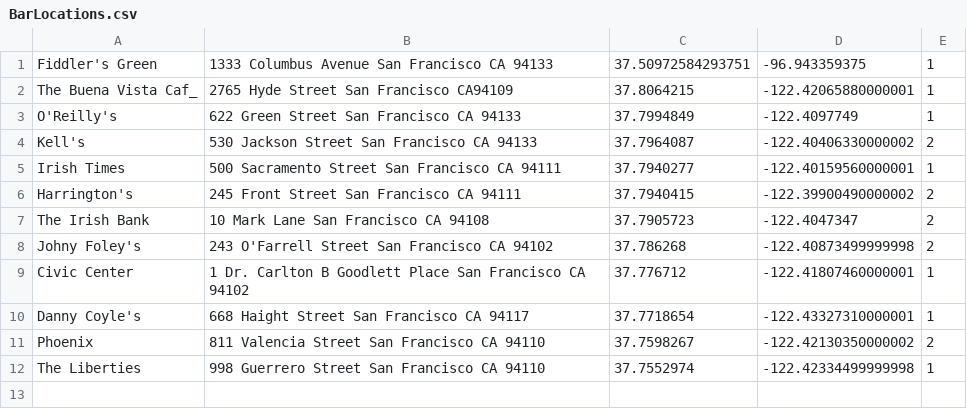
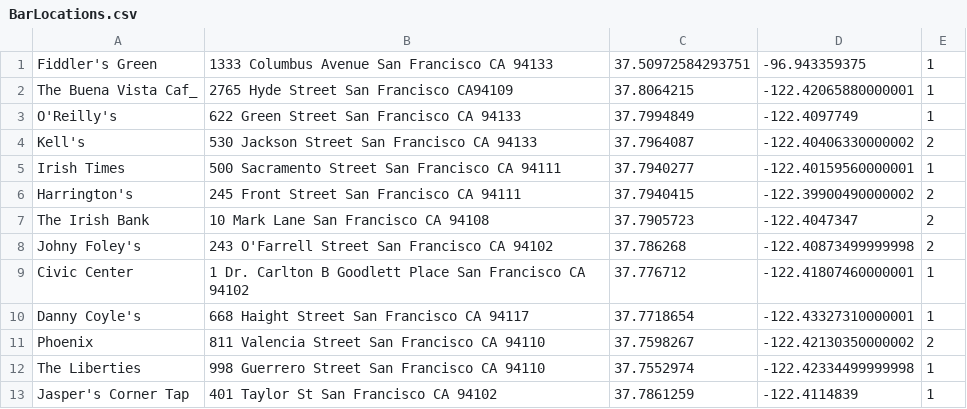
Before and after one commit to franklinho/drunkwithme, a CSV file: main/management/commands/BarLocations.csv, drawn as a sheet.

Commit message:
Update BarLocations.csv

```diff
--- a/main/management/commands/BarLocations.csv
+++ b/main/management/commands/BarLocations.csv
@@ -12 +12,2 @@ Phoenix,811 Valencia Street San Francisco CA 94110,37.7598267,-122.4213035000000
 The Liberties,998 Guerrero Street San Francisco CA 94110,37.7552974,-122.42334499999998,1
+Jasper's Corner Tap,401 Taylor St San Francisco CA 94102,37.7861259,-122.4114839,1
```
